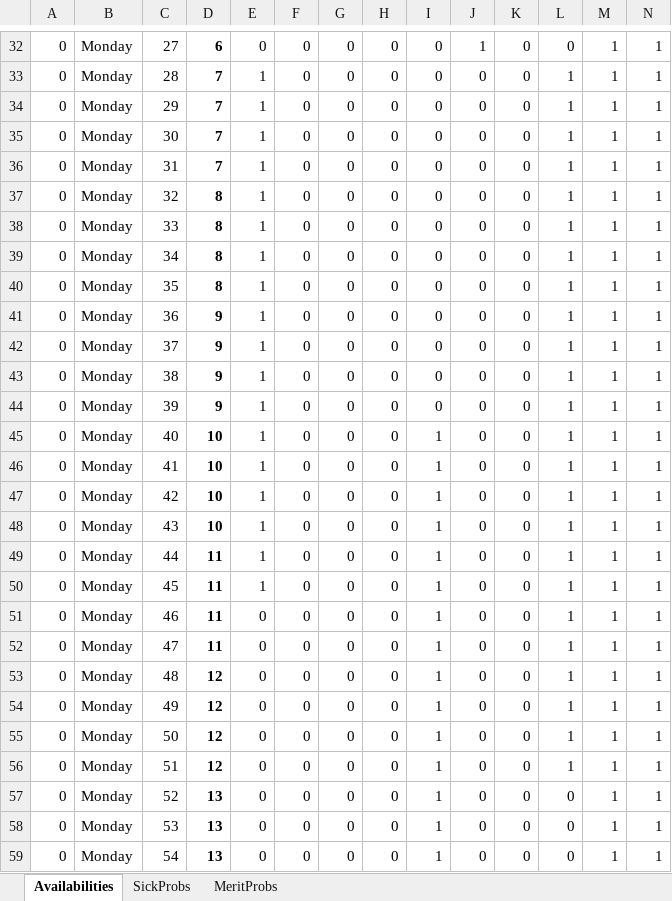
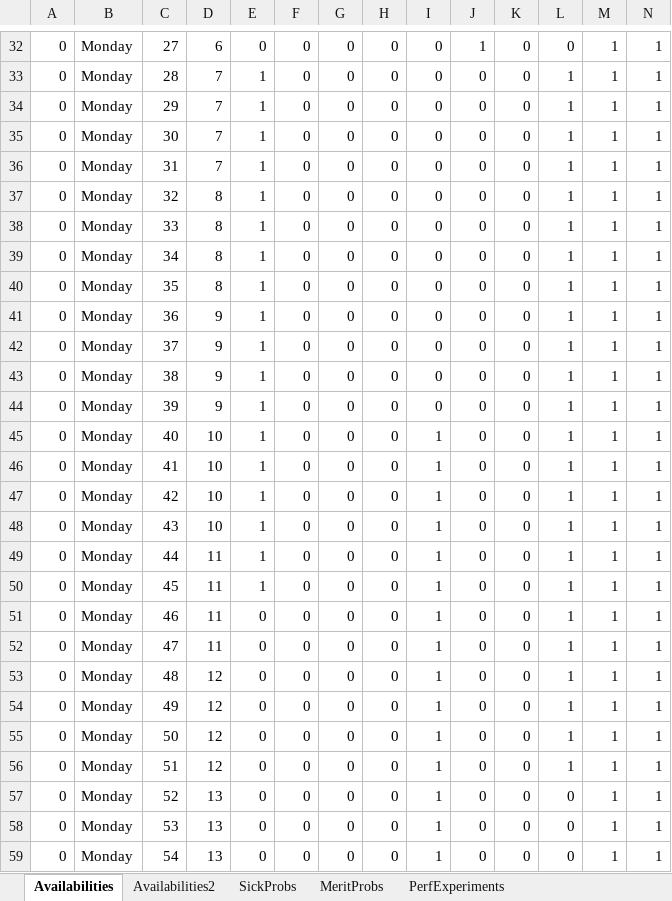
Before and after one commit to LearnableLoopAI/AIShiftScheduler_KE, an Excel workbook: shift_scheduler_data.xlsx, sheet Availabilities, drawn as a sheet; only a part is shown, gaps mark what is left out; values as stored, in another font and other column widths than the file's, no borders; charts and pictures not drawn; the diff covers the shown part only; the diff names each change by its address in the sheet, - before the commit and + after, or states it on an @@ line.

```diff
--- a/shift_scheduler_data.xlsx (sheet Availabilities)
+++ b/shift_scheduler_data.xlsx (sheet Availabilities)
+sheet tab: Availabilities2
+sheet tab: PerfExperiments
-D32:D59 bold: on
+D32:D59 bold: off
```
Also changed, not shown: cell formats elsewhere in this sheet, charts or pictures, 4 other files.
